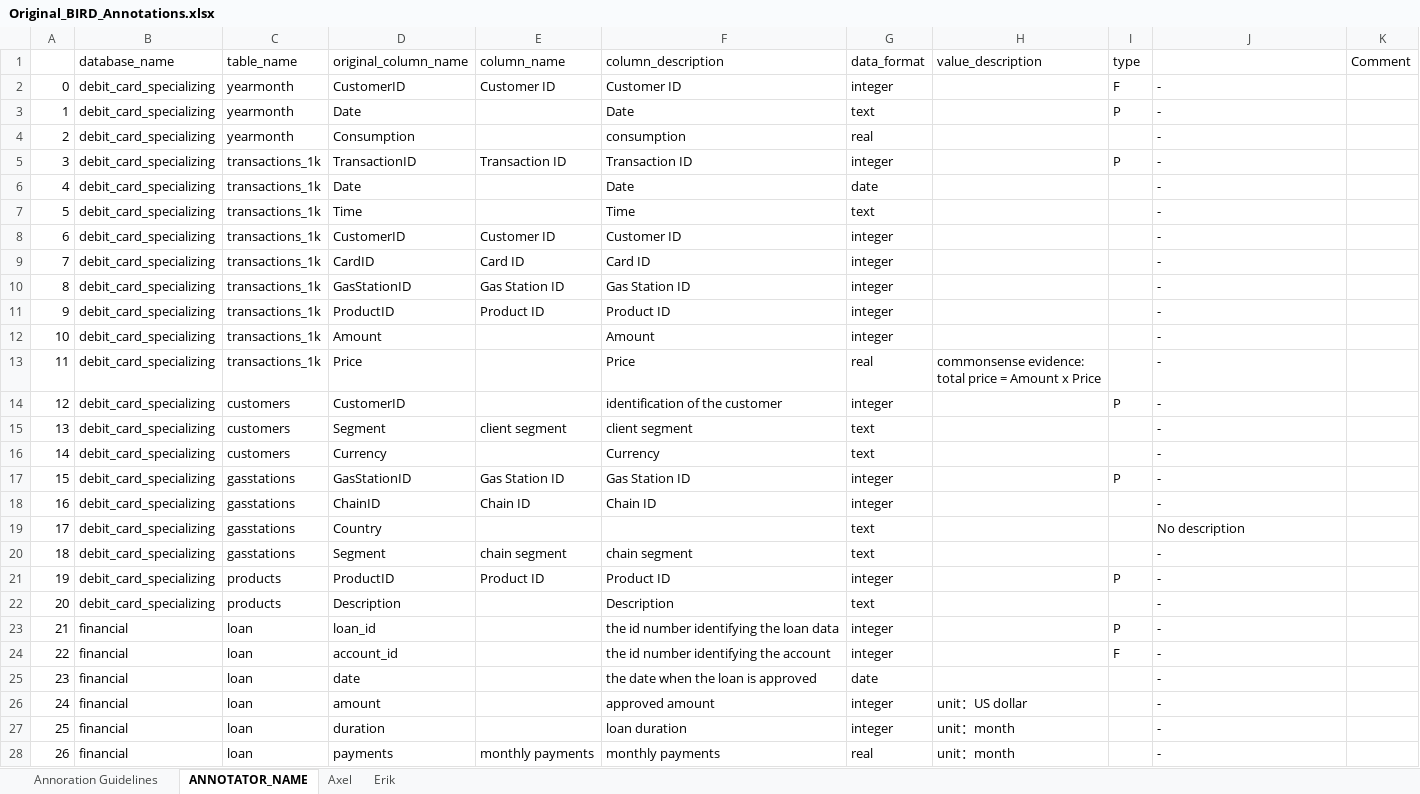
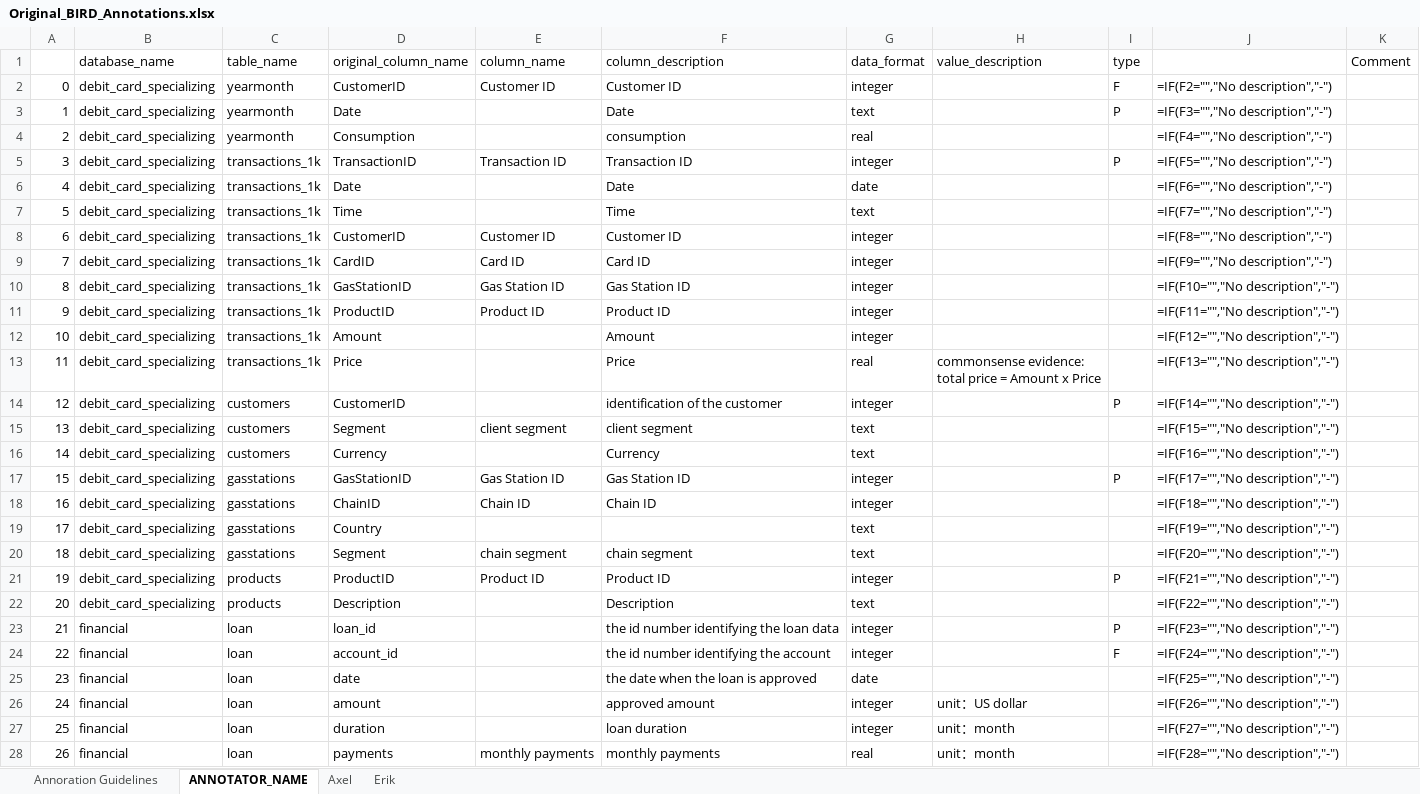
Before and after one commit to niklaswretblad/Synthetic-SQL-Column-Descriptions-for-Text-to-SQL, an Excel workbook: annotations/Original_BIRD_Annotations.xlsx, sheet ANNOTATOR_NAME, drawn as a sheet; only a part is shown; values as stored, in another font and other column widths than the file's, no borders; formulas without a stored value are shown as written; charts and pictures not drawn; the diff covers the shown part only; the diff names each change by its address in the sheet, - before the commit and + after, or states it on an @@ line.

```diff
--- a/annotations/Original_BIRD_Annotations.xlsx (sheet ANNOTATOR_NAME)
+++ b/annotations/Original_BIRD_Annotations.xlsx (sheet ANNOTATOR_NAME)
-J2: -
+J2: =IF(F2="","No description","-")
-J3: -
+J3: =IF(F3="","No description","-")
-J4: -
+J4: =IF(F4="","No description","-")
-J5: -
+J5: =IF(F5="","No description","-")
-J6: -
+J6: =IF(F6="","No description","-")
-J7: -
+J7: =IF(F7="","No description","-")
-J8: -
+J8: =IF(F8="","No description","-")
-J9: -
+J9: =IF(F9="","No description","-")
-J10: -
+J10: =IF(F10="","No description","-")
-J11: -
+J11: =IF(F11="","No description","-")
-J12: -
+J12: =IF(F12="","No description","-")
-J13: -
+J13: =IF(F13="","No description","-")
-J14: -
+J14: =IF(F14="","No description","-")
-J15: -
+J15: =IF(F15="","No description","-")
-J16: -
+J16: =IF(F16="","No description","-")
-J17: -
+J17: =IF(F17="","No description","-")
-J18: -
+J18: =IF(F18="","No description","-")
-J19: No description
+J19: =IF(F19="","No description","-")
-J20: -
+J20: =IF(F20="","No description","-")
-J21: -
+J21: =IF(F21="","No description","-")
-J22: -
+J22: =IF(F22="","No description","-")
-J23: -
+J23: =IF(F23="","No description","-")
-J24: -
+J24: =IF(F24="","No description","-")
-J25: -
+J25: =IF(F25="","No description","-")
-J26: -
+J26: =IF(F26="","No description","-")
-J27: -
+J27: =IF(F27="","No description","-")
-J28: -
+J28: =IF(F28="","No description","-")
```
Also changed, not shown: 772 edited cells elsewhere in this sheet, sheet Axel, sheet Erik, sheet Annoration Guidelines, charts or pictures.
